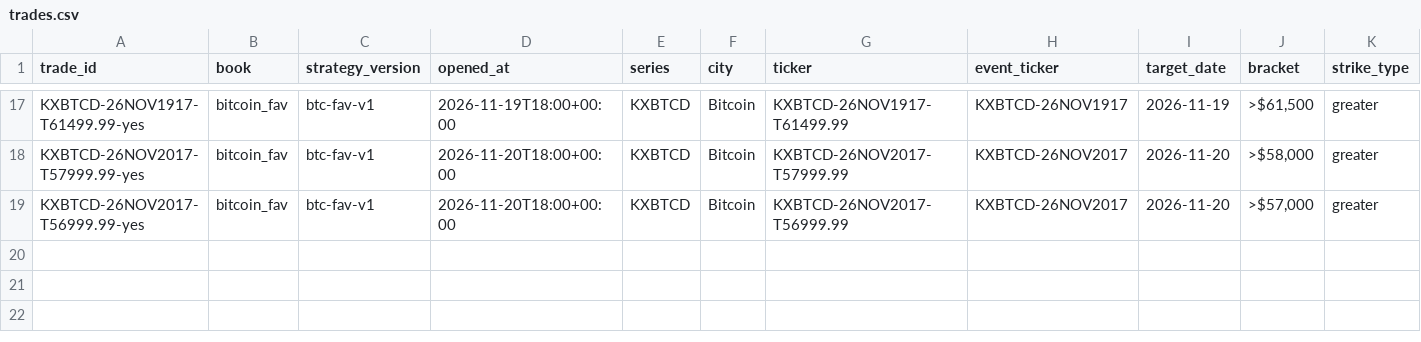
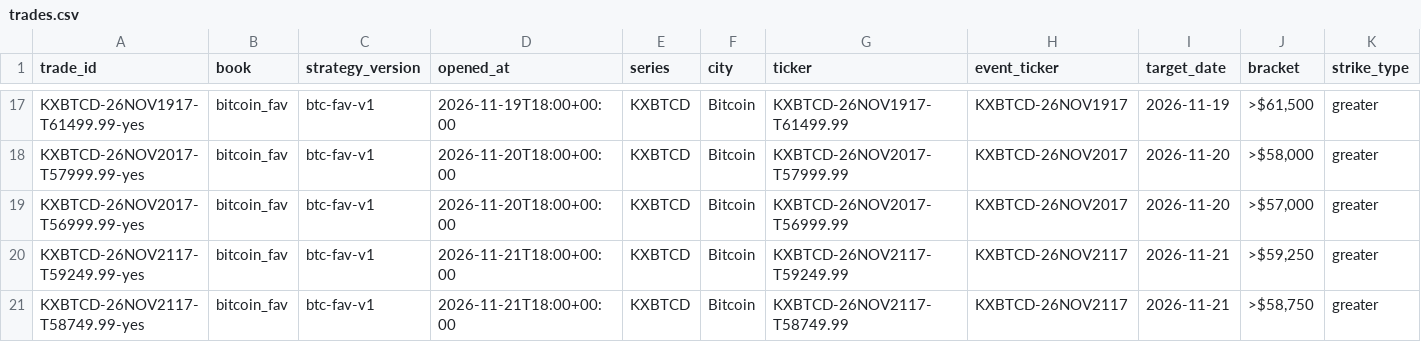
Before and after one commit to lazyloris/kalshi-analyzer, a CSV file: data/bitcoin_fav/trades.csv, drawn as a sheet; only a part is shown, gaps mark what is left out; rows hold the shown columns only; the diff names each change by its address in the sheet, - before the commit and + after, or states it on an @@ line.

```diff
--- a/data/bitcoin_fav/trades.csv
+++ b/data/bitcoin_fav/trades.csv
+row 20: KXBTCD-26NOV2117-T59249.99-yes | bitcoin_fav | btc-fav-v1 | 2026-11-21T18:00+00:00 | KXBTCD | Bitcoin | KXBTCD-26NOV2117-T59249.99 | KXBTCD-26NOV2117 | 2026-11-21 | >$59,250 | greater
+row 21: KXBTCD-26NOV2117-T58749.99-yes | bitcoin_fav | btc-fav-v1 | 2026-11-21T18:00+00:00 | KXBTCD | Bitcoin | KXBTCD-26NOV2117-T58749.99 | KXBTCD-26NOV2117 | 2026-11-21 | >$58,750 | greater
```
Also changed, not shown: data/crypto_upside/trades.csv, 25 other files.
